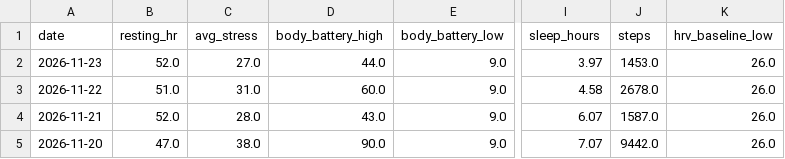
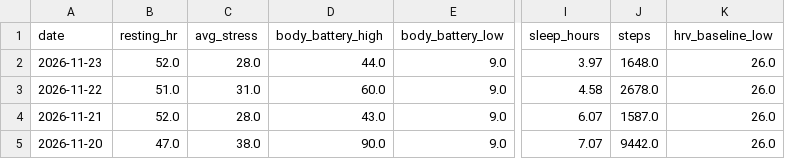
Before and after one commit to aroven850306-bit/fitness-data-sync, a CSV file: garmin_health.csv, drawn as a sheet; only a part is shown, gaps mark what is left out; the diff names each change by its address in the sheet, - before the commit and + after, or states it on an @@ line.

```diff
--- a/garmin_health.csv
+++ b/garmin_health.csv
-C2 (avg_stress): 27.0
+C2 (avg_stress): 28.0
-J2 (steps): 1453.0
+J2 (steps): 1648.0
```
